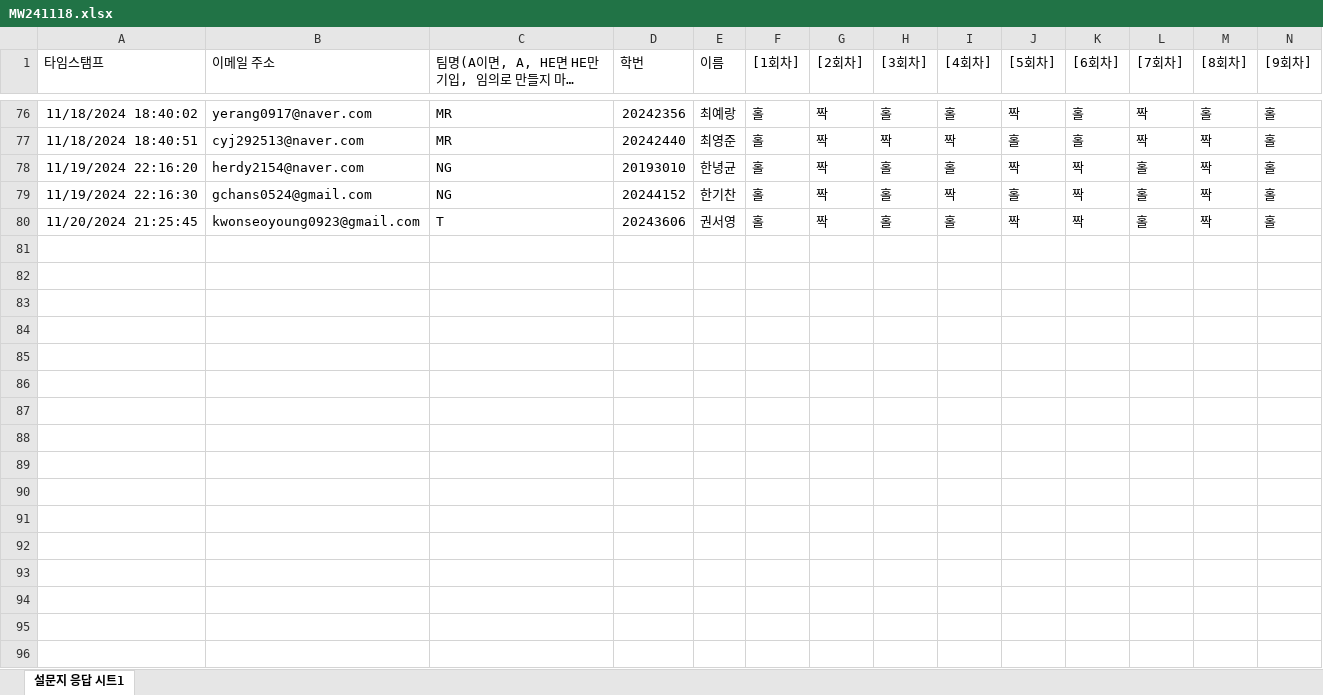
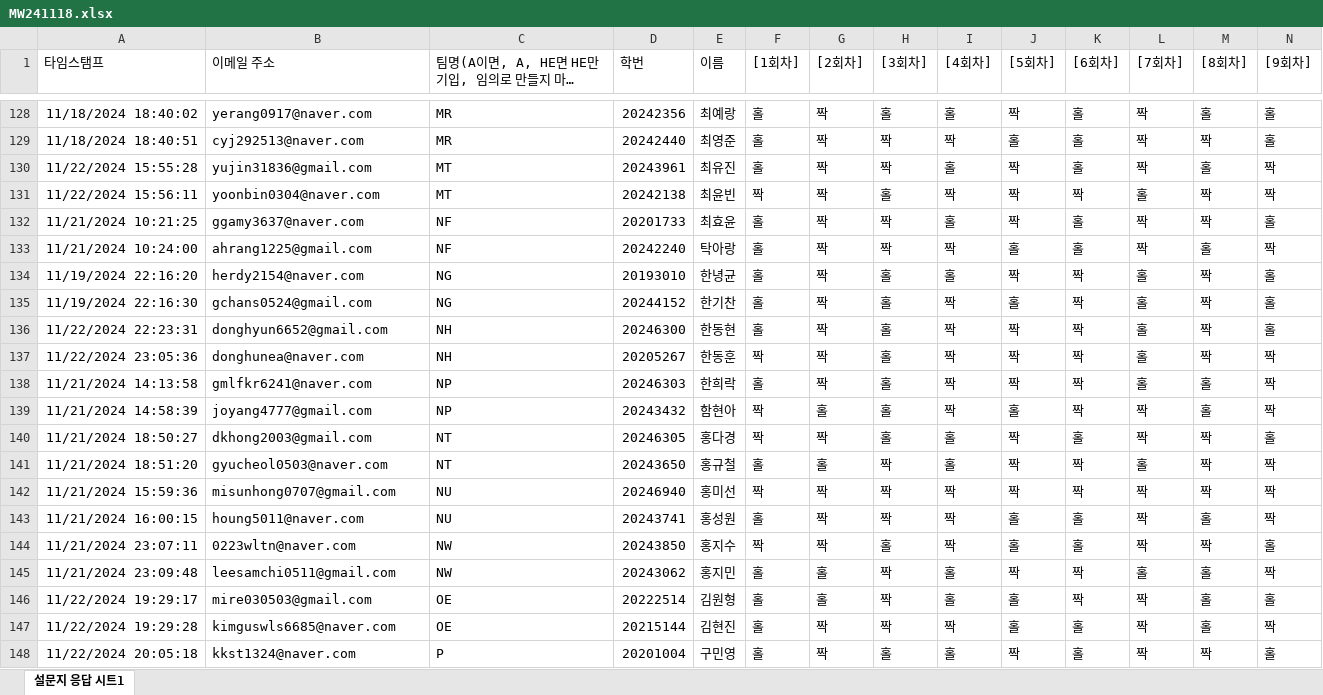
Before and after one commit to kwlee58/class202501, an Excel workbook: R/data/MW241118.xlsx, sheet 설문지 응답 시트1, drawn as a sheet; only a part is shown, gaps mark what is left out; long unchanged cells end in …; values as stored, in another font and other column widths than the file's, no borders; table styles not drawn; addresses are those after the commit; rows hold the shown columns only; the diff covers the shown part only; the diff names each change by its address in the sheet, - before the commit and + after, or states it on an @@ line.

```diff
--- a/R/data/MW241118.xlsx (sheet 설문지 응답 시트1)
+++ b/R/data/MW241118.xlsx (sheet 설문지 응답 시트1)
+row 130: 11/22/2024 15:55:28 | yujin31836@gmail.com | MT | 20243961 | 최유진 | 홀 | 짝 | 짝 | 홀 | 짝 | 홀 | 짝 | 홀 | 짝
+row 131: 11/22/2024 15:56:11 | yoonbin0304@naver.com | MT | 20242138 | 최윤빈 | 짝 | 짝 | 홀 | 짝 | 짝 | 짝 | 홀 | 짝 | 짝
+row 132: 11/21/2024 10:21:25 | ggamy3637@naver.com | NF | 20201733 | 최효윤 | 홀 | 짝 | 짝 | 홀 | 짝 | 홀 | 짝 | 짝 | 홀
+row 133: 11/21/2024 10:24:00 | ahrang1225@gmail.com | NF | 20242240 | 탁아랑 | 홀 | 짝 | 짝 | 짝 | 홀 | 홀 | 짝 | 홀 | 짝
-A136 (타임스탬프): 11/20/2024 21:25:45
+A136 (타임스탬프): 11/22/2024 22:23:31
-B136 (이메일 주소): kwonseoyoung0923@gmail.com
+B136 (이메일 주소): donghyun6652@gmail.com
-C136: T
+C136: NH
-D136 (학번): 20243606
+D136 (학번): 20246300
-E136 (이름): 권서영
+E136 (이름): 한동현
-I136 ([4회차]): 홀
+I136 ([4회차]): 짝
+row 137: 11/22/2024 23:05:36 | donghunea@naver.com | NH | 20205267 | 한동훈 | 짝 | 짝 | 홀 | 짝 | 짝 | 짝 | 홀 | 짝 | 짝
+row 138: 11/21/2024 14:13:58 | gmlfkr6241@naver.com | NP | 20246303 | 한희락 | 홀 | 짝 | 홀 | 짝 | 짝 | 짝 | 홀 | 홀 | 짝
+row 139: 11/21/2024 14:58:39 | joyang4777@gmail.com | NP | 20243432 | 함현아 | 짝 | 홀 | 홀 | 짝 | 홀 | 짝 | 짝 | 홀 | 짝
+row 140: 11/21/2024 18:50:27 | dkhong2003@gmail.com | NT | 20246305 | 홍다경 | 짝 | 짝 | 홀 | 홀 | 짝 | 홀 | 짝 | 짝 | 홀
+row 141: 11/21/2024 18:51:20 | gyucheol0503@naver.com | NT | 20243650 | 홍규철 | 홀 | 홀 | 짝 | 홀 | 짝 | 짝 | 홀 | 짝 | 짝
+row 142: 11/21/2024 15:59:36 | misunhong0707@gmail.com | NU | 20246940 | 홍미선 | 짝 | 짝 | 짝 | 짝 | 짝 | 짝 | 짝 | 짝 | 짝
+row 143: 11/21/2024 16:00:15 | houng5011@naver.com | NU | 20243741 | 홍성원 | 홀 | 짝 | 짝 | 짝 | 홀 | 홀 | 짝 | 홀 | 짝
+row 144: 11/21/2024 23:07:11 | 0223wltn@naver.com | NW | 20243850 | 홍지수 | 짝 | 짝 | 홀 | 짝 | 홀 | 홀 | 짝 | 짝 | 홀
+row 145: 11/21/2024 23:09:48 | leesamchi0511@gmail.com | NW | 20243062 | 홍지민 | 홀 | 홀 | 짝 | 홀 | 짝 | 짝 | 홀 | 홀 | 짝
+row 146: 11/22/2024 19:29:17 | mire030503@gmail.com | OE | 20222514 | 김원형 | 홀 | 홀 | 짝 | 홀 | 홀 | 짝 | 짝 | 홀 | 홀
+row 147: 11/22/2024 19:29:28 | kimguswls6685@naver.com | OE | 20215144 | 김현진 | 홀 | 짝 | 짝 | 짝 | 홀 | 홀 | 짝 | 홀 | 짝
+row 148: 11/22/2024 20:05:18 | kkst1324@naver.com | P | 20201004 | 구민영 | 홀 | 짝 | 홀 | 홀 | 짝 | 홀 | 짝 | 짝 | 홀
```
Also changed, not shown: 58 added rows and 1 removed row elsewhere in this sheet, R/data/MI241111.xlsx, R/data/MI241111_tmp.xlsx, 43 other files.
